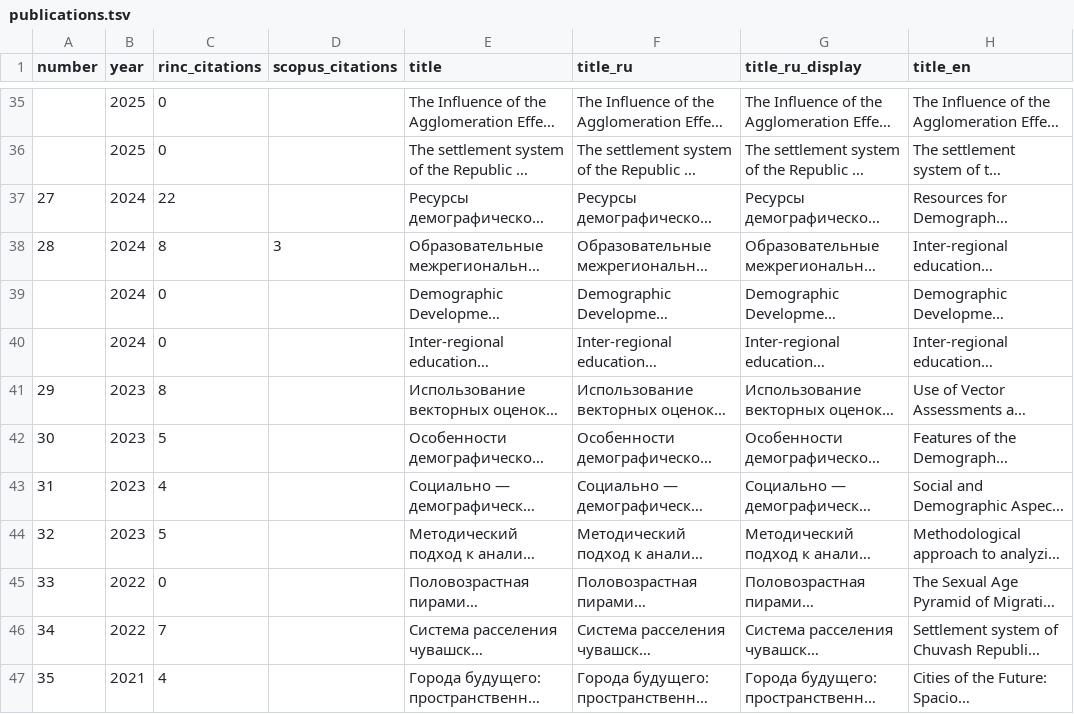
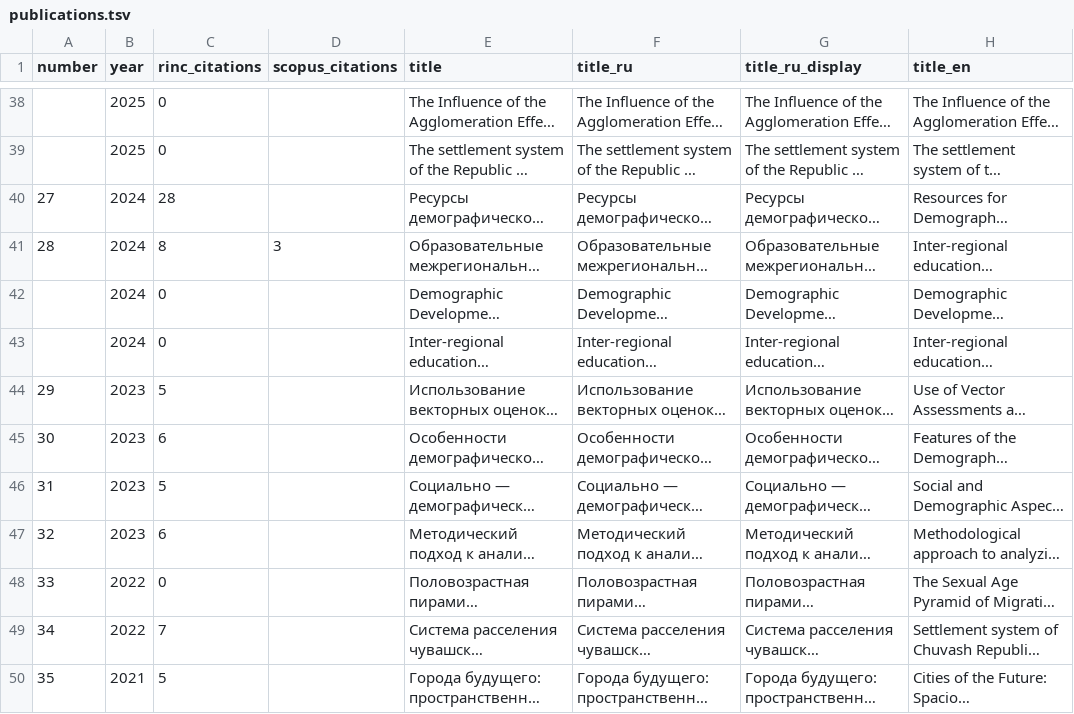
Before and after one commit to Arseniy24RUS/personal-website, a TSV file: data/public/publications.tsv, drawn as a sheet; only a part is shown, gaps mark what is left out; long unchanged cells end in …; addresses are those after the commit; the diff covers the shown part only; the diff names each change by its address in the sheet, - before the commit and + after, or states it on an @@ line.

```diff
--- a/data/public/publications.tsv
+++ b/data/public/publications.tsv
-C40 (rinc_citations): 22
+C40 (rinc_citations): 28
-C44 (rinc_citations): 8
+C44 (rinc_citations): 5
-C45 (rinc_citations): 5
+C45 (rinc_citations): 6
-C46 (rinc_citations): 4
+C46 (rinc_citations): 5
-C47 (rinc_citations): 5
+C47 (rinc_citations): 6
-C50 (rinc_citations): 4
+C50 (rinc_citations): 5
```
Also changed, not shown: 3 added rows and 23 edited cells elsewhere in this file, 16 other files.
